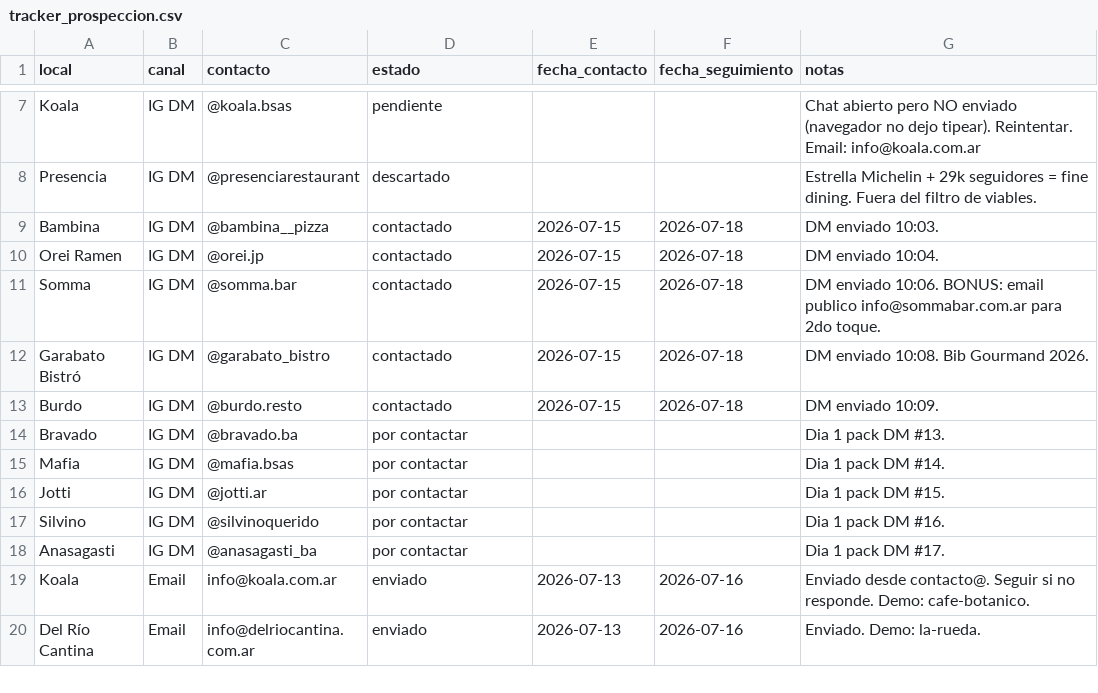
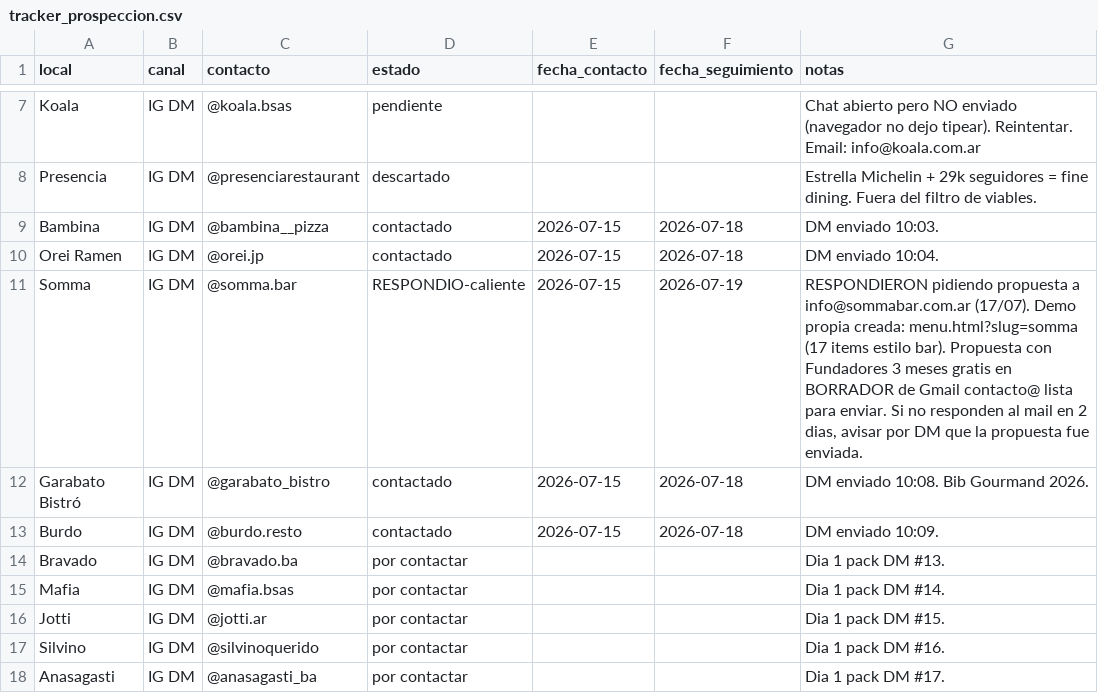
Before and after one commit to sebastianmcantor-creator/vitrina-app, a CSV file: docs/marketing/tracker_prospeccion.csv, drawn as a sheet; only a part is shown, gaps mark what is left out; the shorter side is filled out with more unchanged rows.

```diff
--- a/docs/marketing/tracker_prospeccion.csv
+++ b/docs/marketing/tracker_prospeccion.csv
@@ -10,3 +10,3 @@ Bambina,IG DM,@bambina__pizza,contactado,2026-07-15,2026-07-18,DM enviado 10:03.
 Orei Ramen,IG DM,@orei.jp,contactado,2026-07-15,2026-07-18,DM enviado 10:04.
-Somma,IG DM,@somma.bar,contactado,2026-07-15,2026-07-18,DM enviado 10:06. BONUS: email publico info@sommabar.com.ar para 2do toque.
+Somma,IG DM,@somma.bar,RESPONDIO-caliente,2026-07-15,2026-07-19,"RESPONDIERON pidiendo propuesta a info@sommabar.com.ar (17/07). Demo propia creada: menu.html?slug=somma (17 items estilo bar). Propuesta con Fundadores 3 meses gratis en BORRADOR de Gmail contacto@ lista para enviar. Si no responden al mail en 2 dias, avisar por DM que la propuesta fue enviada."
 Garabato Bistró,IG DM,@garabato_bistro,contactado,2026-07-15,2026-07-18,DM enviado 10:08. Bib Gourmand 2026.
```
